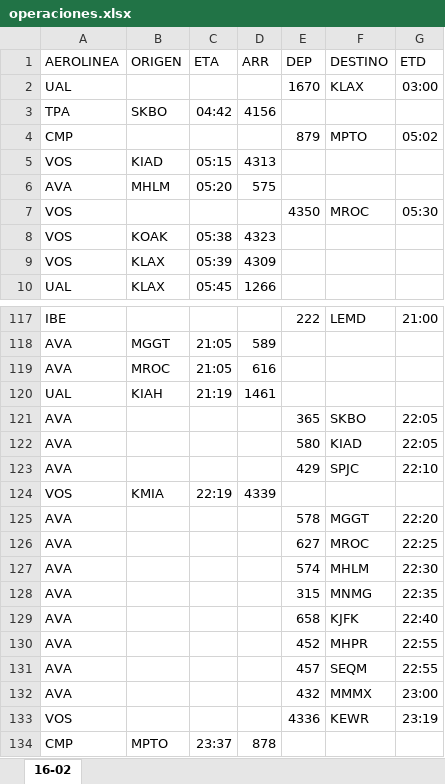
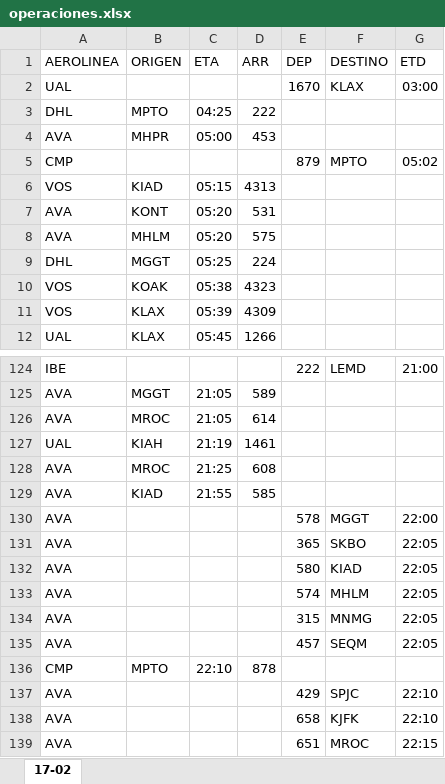
Before and after one commit to sacomais/PDA_MSLP, an Excel workbook: public/operaciones.xlsx, sheet 17-02, drawn as a sheet; only a part is shown, gaps mark what is left out; values as stored, in another font and other column widths than the file's, no borders; removed rows and columns are numbered as before the commit, all else as after; the diff covers the shown part only; the diff names each change by its address in the sheet, - before the commit and + after, or states it on an @@ line.

```diff
--- a/public/operaciones.xlsx (sheet 17-02)
+++ b/public/operaciones.xlsx (sheet 17-02)
-sheet tab: 16-02
+sheet tab: 17-02
-row 3: TPA | SKBO | 04:42 | 4156
+row 3: DHL | MPTO | 04:25 | 222
+row 4: AVA | MHPR | 05:00 | 453
+row 7: AVA | KONT | 05:20 | 531
-row 7: VOS |  |  |  | 4350 | MROC | 05:30
+row 9: DHL | MGGT | 05:25 | 224
-D126 (ARR): 616
+D126 (ARR): 614
+row 128: AVA | MROC | 21:25 | 608
+row 129: AVA | KIAD | 21:55 | 585
+row 130: AVA |  |  |  | 578 | MGGT | 22:00
+row 133: AVA |  |  |  | 574 | MHLM | 22:05
+row 134: AVA |  |  |  | 315 | MNMG | 22:05
+row 135: AVA |  |  |  | 457 | SEQM | 22:05
+row 136: CMP | MPTO | 22:10 | 878
-row 124: VOS | KMIA | 22:19 | 4339
-row 125: AVA |  |  |  | 578 | MGGT | 22:20
-row 126: AVA |  |  |  | 627 | MROC | 22:25
-row 127: AVA |  |  |  | 574 | MHLM | 22:30
-row 128: AVA |  |  |  | 315 | MNMG | 22:35
-G138 (ETD): 22:40
+G138 (ETD): 22:10
-E139 (DEP): 452
+E139 (DEP): 651
-F139 (DESTINO): MHPR
+F139 (DESTINO): MROC
-G139 (ETD): 22:55
+G139 (ETD): 22:15
-row 131: AVA |  |  |  | 457 | SEQM | 22:55
-row 132: AVA |  |  |  | 432 | MMMX | 23:00
-row 133: VOS |  |  |  | 4336 | KEWR | 23:19
-row 134: CMP | MPTO | 23:37 | 878
```
Also changed, not shown: 26 added rows, 21 removed rows and 21 edited cells elsewhere in this sheet.
